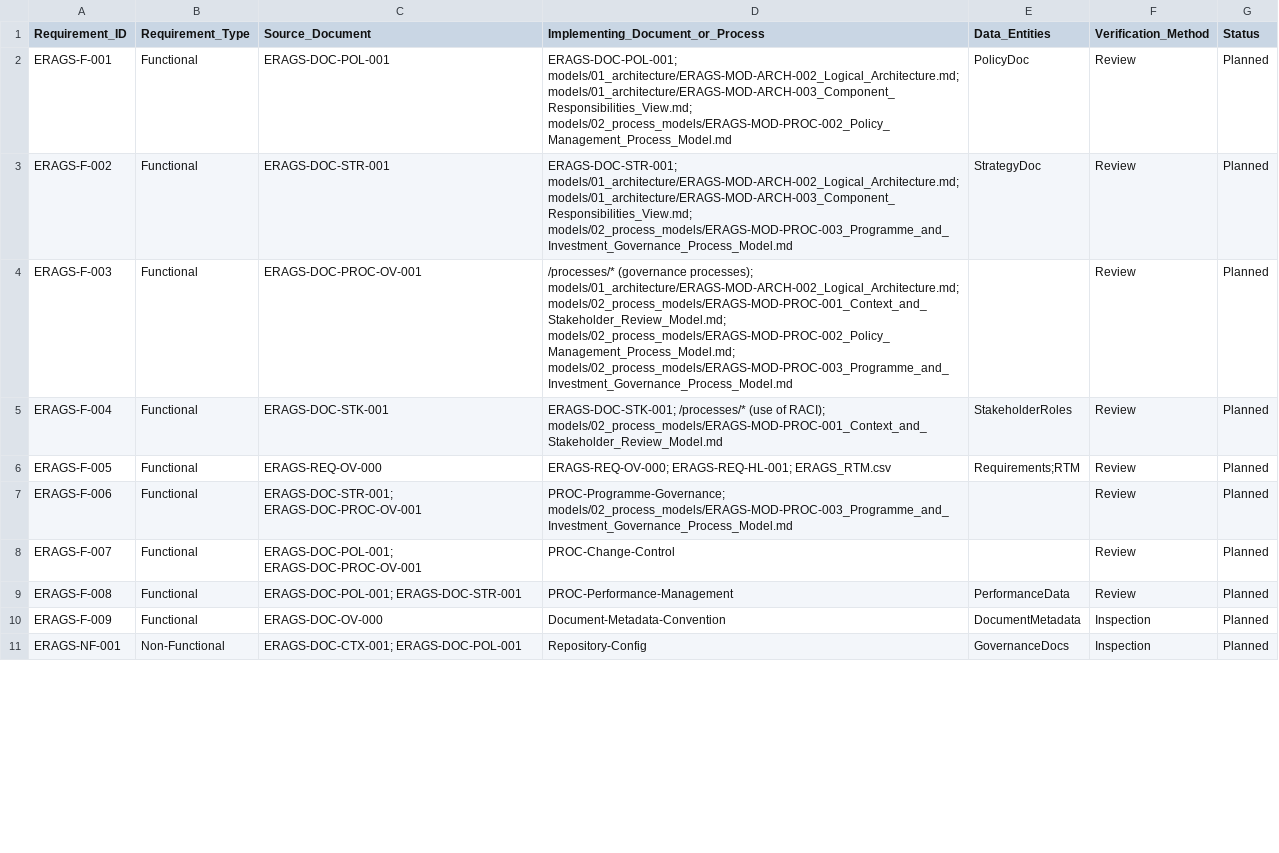
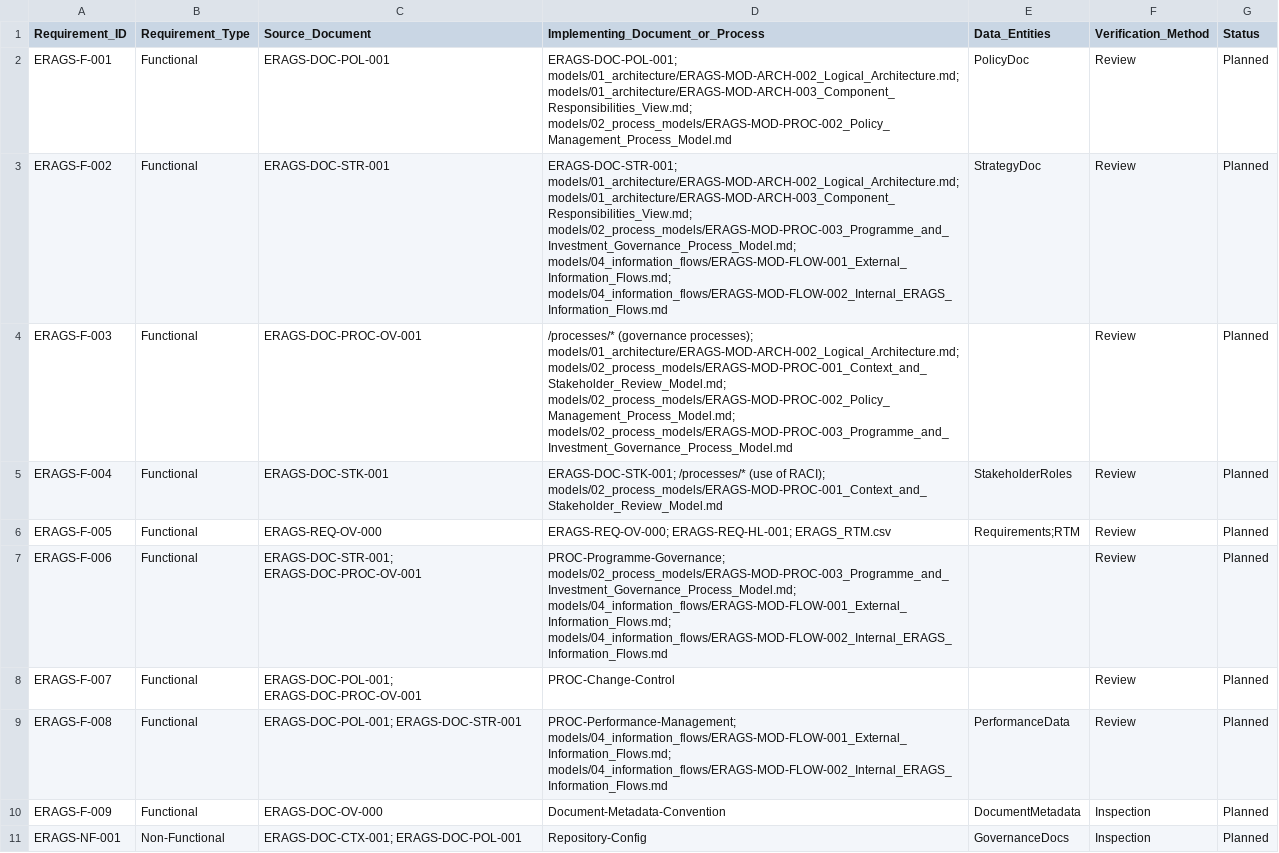
Before and after one commit to Fani12345/erags-governance-framework, a CSV file: requirements/ERAGS_RTM.csv, drawn as a sheet; only a part is shown; the diff covers the shown part only.

Commit message:
Link ERAGS information flow models into RTM

```diff
--- a/requirements/ERAGS_RTM.csv
+++ b/requirements/ERAGS_RTM.csv
@@ -2,3 +2,3 @@ Requirement_ID,Requirement_Type,Source_Document,Implementing_Document_or_Process
 ERAGS-F-001,Functional,ERAGS-DOC-POL-001,ERAGS-DOC-POL-001; models/01_architecture/ERAGS-MOD-ARCH-002_Logical_Architecture.md; models/01_architecture/ERAGS-MOD-ARCH-003_Component_Responsibilities_View.md; models/02_process_models/ERAGS-MOD-PROC-002_Policy_Management_Process_Model.md,PolicyDoc,Review,Planned
-ERAGS-F-002,Functional,ERAGS-DOC-STR-001,ERAGS-DOC-STR-001; models/01_architecture/ERAGS-MOD-ARCH-002_Logical_Architecture.md; models/01_architecture/ERAGS-MOD-ARCH-003_Component_Responsibilities_View.md; models/02_process_models/ERAGS-MOD-PROC-003_Programme_and_Investment_Governance_Process_Model.md,StrategyDoc,Review,Planned
+ERAGS-F-002,Functional,ERAGS-DOC-STR-001,ERAGS-DOC-STR-001; models/01_architecture/ERAGS-MOD-ARCH-002_Logical_Architecture.md; models/01_architecture/ERAGS-MOD-ARCH-003_Component_Responsibilities_View.md; models/02_process_models/ERAGS-MOD-PROC-003_Programme_and_Investment_Governance_Process_Model.md; models/04_information_flows/ERAGS-MOD-FLOW-001_External_Information_Flows.md; models/04_information_flows/ERAGS-MOD-FLOW-002_Internal_ERAGS_Information_Flows.md,StrategyDoc,Review,Planned
 ERAGS-F-003,Functional,ERAGS-DOC-PROC-OV-001,/processes/* (governance processes); models/01_architecture/ERAGS-MOD-ARCH-002_Logical_Architecture.md; models/02_process_models/ERAGS-MOD-PROC-001_Context_and_Stakeholder_Review_Model.md; models/02_process_models/ERAGS-MOD-PROC-002_Policy_Management_Process_Model.md; models/02_process_models/ERAGS-MOD-PROC-003_Programme_and_Investment_Governance_Process_Model.md,,Review,Planned
@@ -6,5 +6,5 @@ ERAGS-F-004,Functional,ERAGS-DOC-STK-001,ERAGS-DOC-STK-001; /processes/* (use of
 ERAGS-F-005,Functional,ERAGS-REQ-OV-000,ERAGS-REQ-OV-000; ERAGS-REQ-HL-001; ERAGS_RTM.csv,Requirements;RTM,Review,Planned
-ERAGS-F-006,Functional,ERAGS-DOC-STR-001; ERAGS-DOC-PROC-OV-001,PROC-Programme-Governance; models/02_process_models/ERAGS-MOD-PROC-003_Programme_and_Investment_Governance_Process_Model.md,,Review,Planned
+ERAGS-F-006,Functional,ERAGS-DOC-STR-001; ERAGS-DOC-PROC-OV-001,PROC-Programme-Governance; models/02_process_models/ERAGS-MOD-PROC-003_Programme_and_Investment_Governance_Process_Model.md; models/04_information_flows/ERAGS-MOD-FLOW-001_External_Information_Flows.md; models/04_information_flows/ERAGS-MOD-FLOW-002_Internal_ERAGS_Information_Flows.md,,Review,Planned
 ERAGS-F-007,Functional,ERAGS-DOC-POL-001; ERAGS-DOC-PROC-OV-001,PROC-Change-Control,,Review,Planned
-ERAGS-F-008,Functional,ERAGS-DOC-POL-001; ERAGS-DOC-STR-001,PROC-Performance-Management,PerformanceData,Review,Planned
+ERAGS-F-008,Functional,ERAGS-DOC-POL-001; ERAGS-DOC-STR-001,PROC-Performance-Management; models/04_information_flows/ERAGS-MOD-FLOW-001_External_Information_Flows.md; models/04_information_flows/ERAGS-MOD-FLOW-002_Internal_ERAGS_Information_Flows.md,PerformanceData,Review,Planned
 ERAGS-F-009,Functional,ERAGS-DOC-OV-000,Document-Metadata-Convention,DocumentMetadata,Inspection,Planned
```
Also changed, not shown: 6 edited cells elsewhere in this file, 2 other files.
